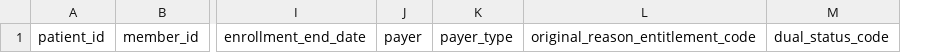
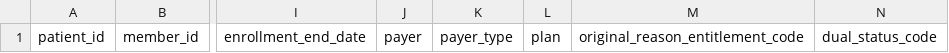
Before and after one commit to tuva-health/tuva_demo, a CSV file: seeds/eligibility.csv, drawn as a sheet; only a part is shown, gaps mark what is left out; the diff names each change by its address in the sheet, - before the commit and + after, or states it on an @@ line.

```diff
--- a/seeds/eligibility.csv
+++ b/seeds/eligibility.csv
+column L, row 1: plan
```
Also changed, not shown: seeds/medical_claim.csv, 2 other files.
